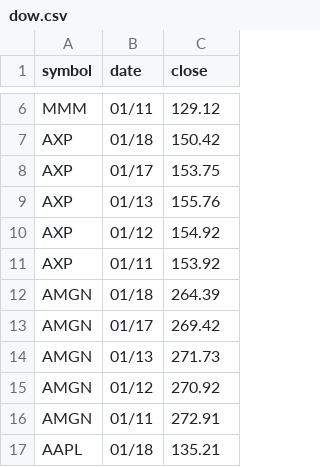
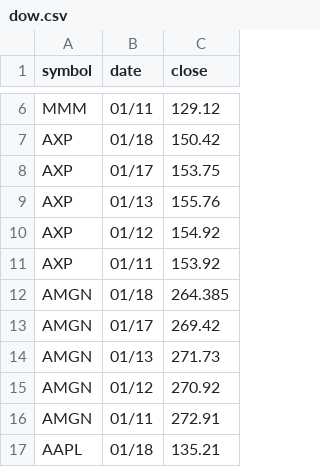
Before and after one commit to edoconnor/pierpoint, a CSV file: dow.csv, drawn as a sheet; only a part is shown, gaps mark what is left out.

```diff
--- a/dow.csv
+++ b/dow.csv
@@ -11,3 +11,3 @@ AXP,01/12,154.92
 AXP,01/11,153.92
-AMGN,01/18,264.39
+AMGN,01/18,264.385
 AMGN,01/17,269.42
```
Also changed, not shown: 1 other file.
